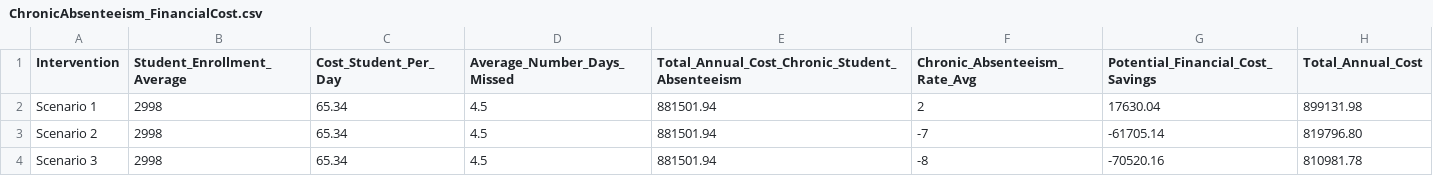
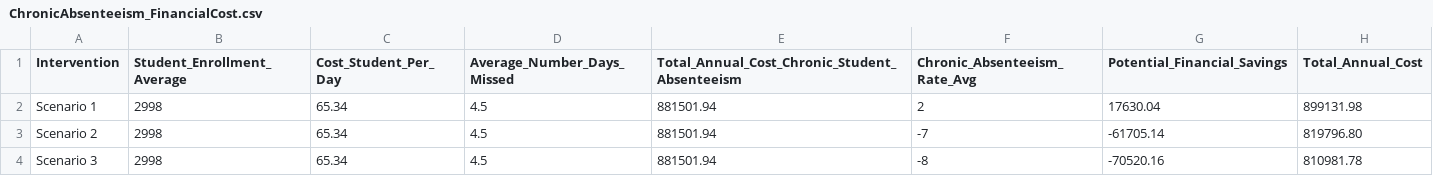
Before and after one commit to devanaddisonturner/Chronic_Absenteeism, a CSV file: data/ChronicAbsenteeism_FinancialCost.csv, drawn as a sheet.

Commit message:
Update ChronicAbsenteeism_FinancialCost.csv

```diff
--- a/data/ChronicAbsenteeism_FinancialCost.csv
+++ b/data/ChronicAbsenteeism_FinancialCost.csv
@@ -1,2 +1,2 @@
-Intervention,Student_Enrollment_Average,Cost_Student_Per_Day,Average_Number_Days_Missed,Total_Annual_Cost_Chronic_Student_Absenteeism,Chronic_Absenteeism_Rate_Avg,Potential_Financial_Cost_Savings,Total_Annual_Cost
+Intervention,Student_Enrollment_Average,Cost_Student_Per_Day,Average_Number_Days_Missed,Total_Annual_Cost_Chronic_Student_Absenteeism,Chronic_Absenteeism_Rate_Avg,Potential_Financial_Savings,Total_Annual_Cost
 Scenario 1,2998,65.34,4.5,881501.94,2,17630.04,899131.98
```
